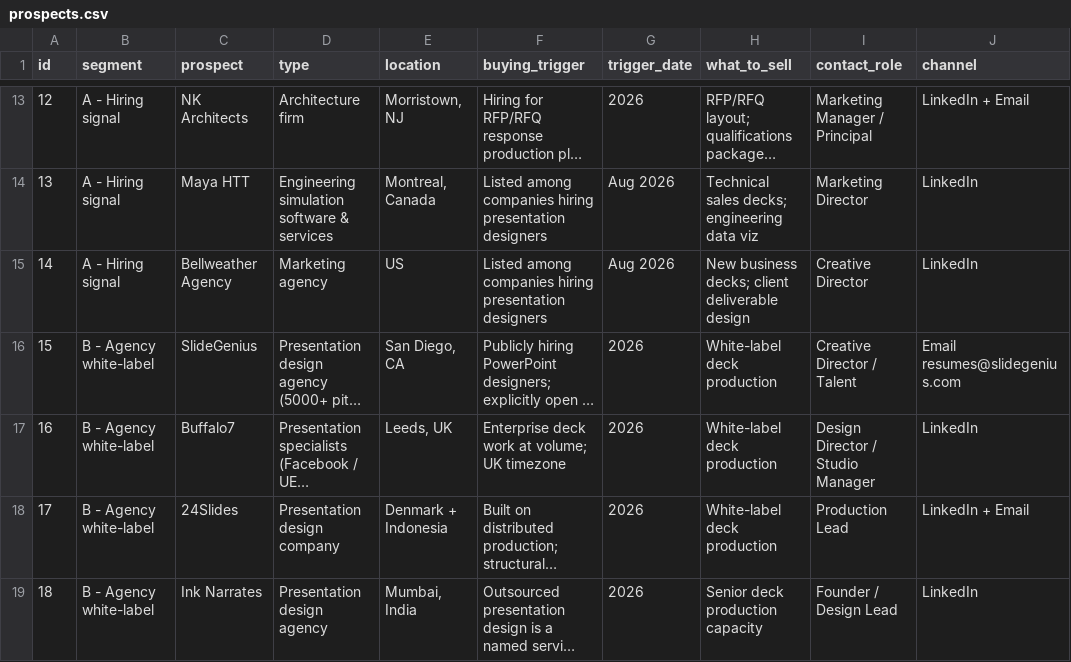
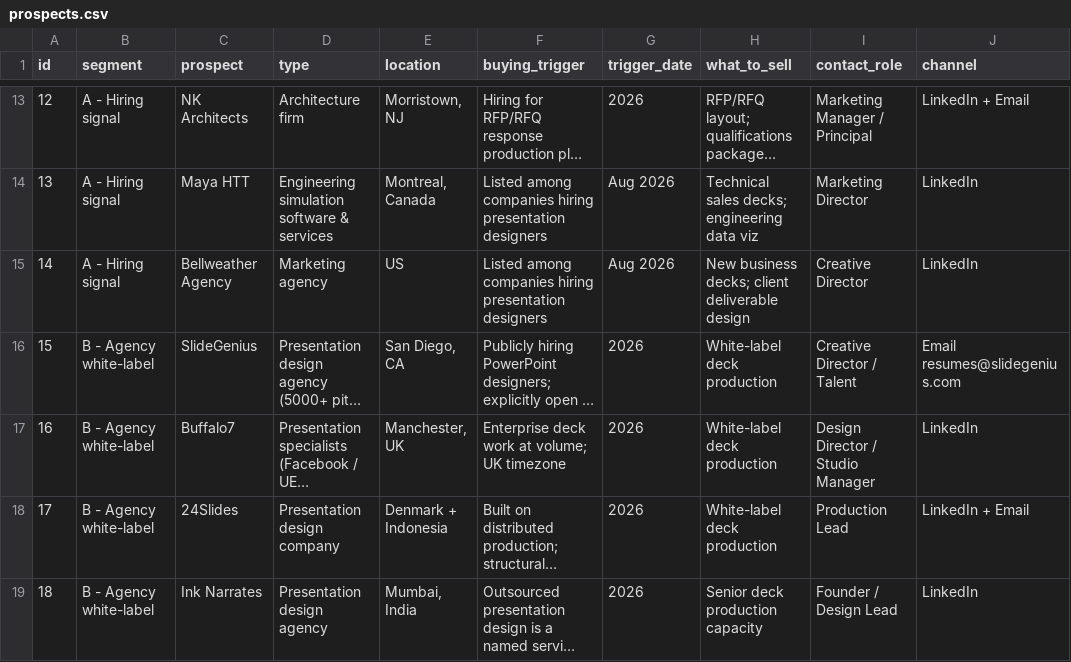
Before and after one commit to deeraf-hub/Fareed-Zafar, a CSV file: research/prospects.csv, drawn as a sheet; only a part is shown, gaps mark what is left out; long unchanged cells end in …; the diff names each change by its address in the sheet, - before the commit and + after, or states it on an @@ line.

```diff
--- a/research/prospects.csv
+++ b/research/prospects.csv
-E17 (location): Leeds, UK
+E17 (location): Manchester, UK
```
Also changed, not shown: 5 other files.
